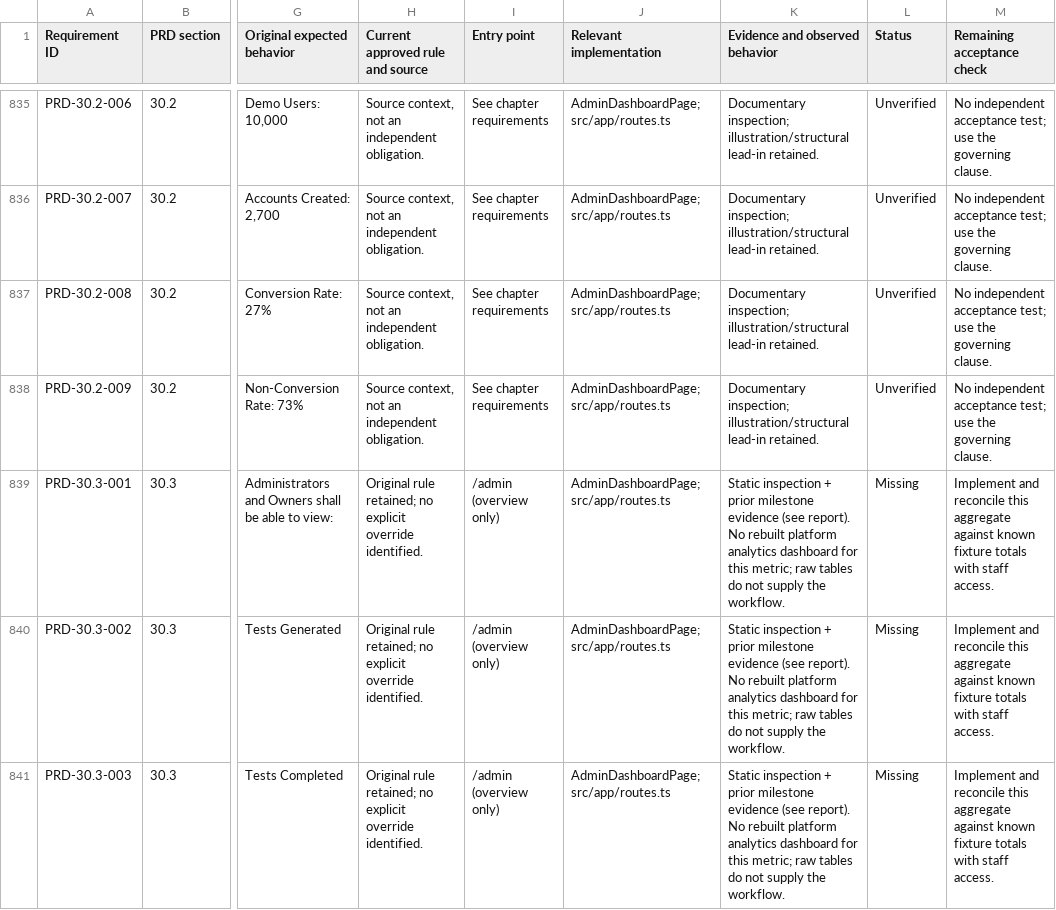
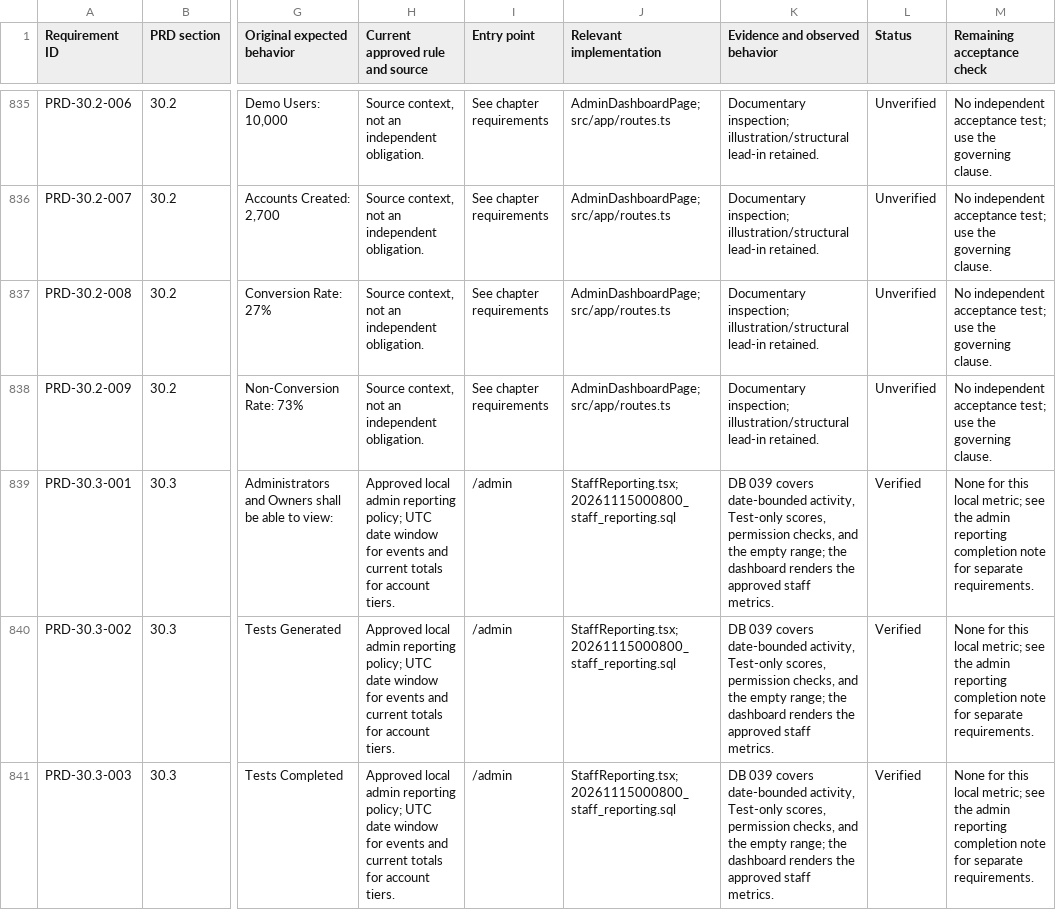
Before and after one commit to tcbforgaming-ux/lift-off-exams, a CSV file: docs/reconstruction/version-1-original-prd-matrix.csv, drawn as a sheet; only a part is shown, gaps mark what is left out; the diff covers the shown part only; the diff names each change by its address in the sheet, - before the commit and + after, or states it on an @@ line.

Commit message:
Add staff reporting metrics and report queue filters

```diff
--- a/docs/reconstruction/version-1-original-prd-matrix.csv
+++ b/docs/reconstruction/version-1-original-prd-matrix.csv
-H839:H841 (Current approved rule and source): Original rule retained; no explicit override identified.
+H839:H841 (Current approved rule and source): Approved local admin reporting policy; UTC date window for events and current totals for account tiers.
-I839:I841 (Entry point): /admin (overview only)
+I839:I841 (Entry point): /admin
-J839:J841 (Relevant implementation): AdminDashboardPage; src/app/routes.ts
+J839:J841 (Relevant implementation): StaffReporting.tsx; 20261115000800_staff_reporting.sql
-K839:K841 (Evidence and observed behavior): Static inspection + prior milestone evidence (see report). No rebuilt platform analytics dashboard for this metric; raw tables do not supply the workflow.
+K839:K841 (Evidence and observed behavior): DB 039 covers date-bounded activity, Test-only scores, permission checks, and the empty range; the dashboard renders the approved staff metrics.
-L839:L841 (Status): Missing
+L839:L841 (Status): Verified
-M839:M841 (Remaining acceptance check): Implement and reconcile this aggregate against known fixture totals with staff access.
+M839:M841 (Remaining acceptance check): None for this local metric; see the admin reporting completion note for separate requirements.
```
Also changed, not shown: 132 edited cells elsewhere in this file, 11 other files.
